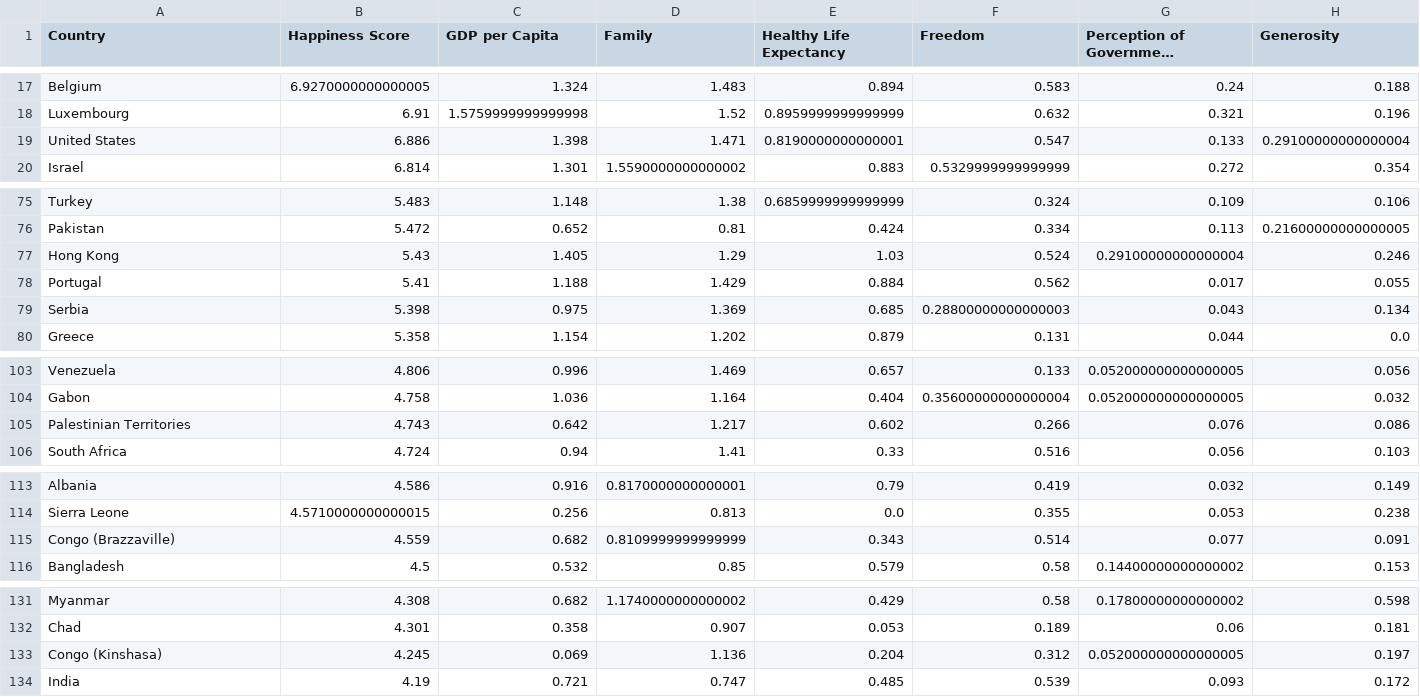
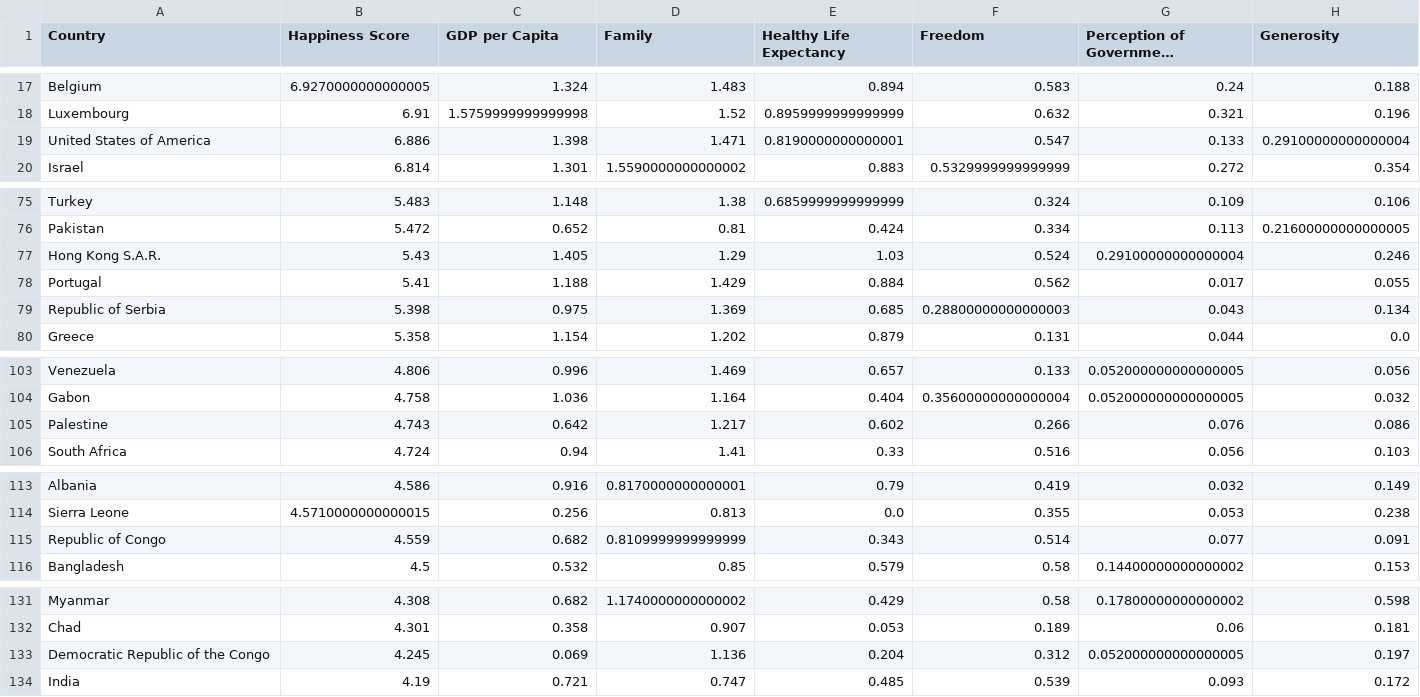
Before and after one commit to amerikonnor/WHR-project, a CSV file: static/data/cleaned/clean2018.csv, drawn as a sheet; only a part is shown, gaps mark what is left out; long unchanged cells end in …; the diff covers the shown part only.

```diff
--- a/static/data/cleaned/clean2018.csv
+++ b/static/data/cleaned/clean2018.csv
@@ -18,3 +18,3 @@ Belgium,6.9270000000000005,1.324,1.483,0.894,0.583,0.24,0.188
 Luxembourg,6.91,1.5759999999999998,1.52,0.8959999999999999,0.632,0.321,0.196
-United States,6.886,1.398,1.471,0.8190000000000001,0.547,0.133,0.29100000000000004
+United States of America,6.886,1.398,1.471,0.8190000000000001,0.547,0.133,0.29100000000000004
 Israel,6.814,1.301,1.5590000000000002,0.883,0.5329999999999999,0.272,0.354
@@ -76,5 +76,5 @@ Turkey,5.483,1.148,1.38,0.6859999999999999,0.324,0.109,0.106
 Pakistan,5.472,0.652,0.81,0.424,0.334,0.113,0.21600000000000005
-Hong Kong,5.43,1.405,1.29,1.03,0.524,0.29100000000000004,0.246
+Hong Kong S.A.R.,5.43,1.405,1.29,1.03,0.524,0.29100000000000004,0.246
 Portugal,5.41,1.188,1.429,0.884,0.562,0.017,0.055
-Serbia,5.398,0.975,1.369,0.685,0.28800000000000003,0.043,0.134
+Republic of Serbia,5.398,0.975,1.369,0.685,0.28800000000000003,0.043,0.134
 Greece,5.358,1.154,1.202,0.879,0.131,0.044,0.0
@@ -104,3 +104,3 @@ Venezuela,4.806,0.996,1.469,0.657,0.133,0.052000000000000005,0.056
 Gabon,4.758,1.036,1.164,0.404,0.35600000000000004,0.052000000000000005,0.032
-Palestinian Territories,4.743,0.642,1.217,0.602,0.266,0.076,0.086
+Palestine,4.743,0.642,1.217,0.602,0.266,0.076,0.086
 South Africa,4.724,0.94,1.41,0.33,0.516,0.056,0.103
@@ -114,3 +114,3 @@ Albania,4.586,0.916,0.8170000000000001,0.79,0.419,0.032,0.149
 Sierra Leone,4.5710000000000015,0.256,0.813,0.0,0.355,0.053,0.238
-Congo (Brazzaville),4.559,0.682,0.8109999999999999,0.343,0.514,0.077,0.091
+Republic of Congo,4.559,0.682,0.8109999999999999,0.343,0.514,0.077,0.091
 Bangladesh,4.5,0.532,0.85,0.579,0.58,0.14400000000000002,0.153
@@ -132,3 +132,3 @@ Myanmar,4.308,0.682,1.1740000000000002,0.429,0.58,0.17800000000000002,0.598
 Chad,4.301,0.358,0.907,0.053,0.189,0.06,0.181
-Congo (Kinshasa),4.245,0.069,1.136,0.204,0.312,0.052000000000000005,0.197
+Democratic Republic of the Congo,4.245,0.069,1.136,0.204,0.312,0.052000000000000005,0.197
 India,4.19,0.721,0.747,0.485,0.539,0.093,0.172
```
Also changed, not shown: 1 edited cell elsewhere in this file, static/data/cleaned/clean2017.csv, static/data/cleaned/clean2019.csv, 6 other files.
